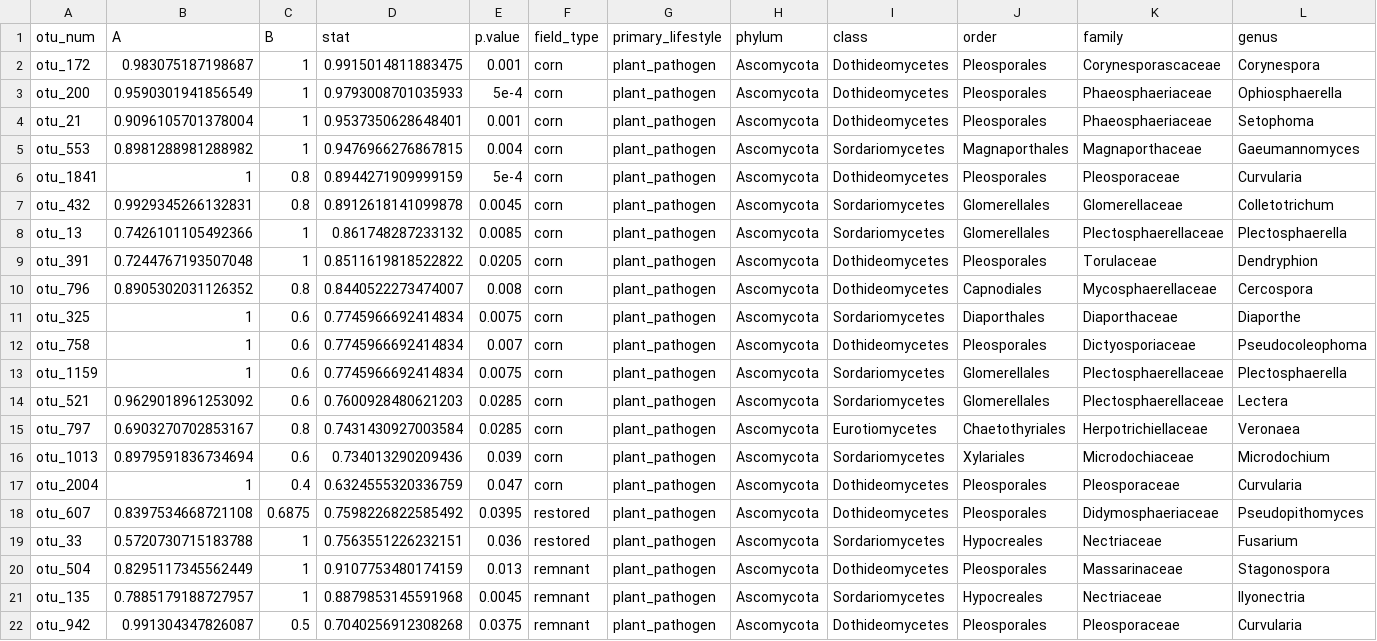
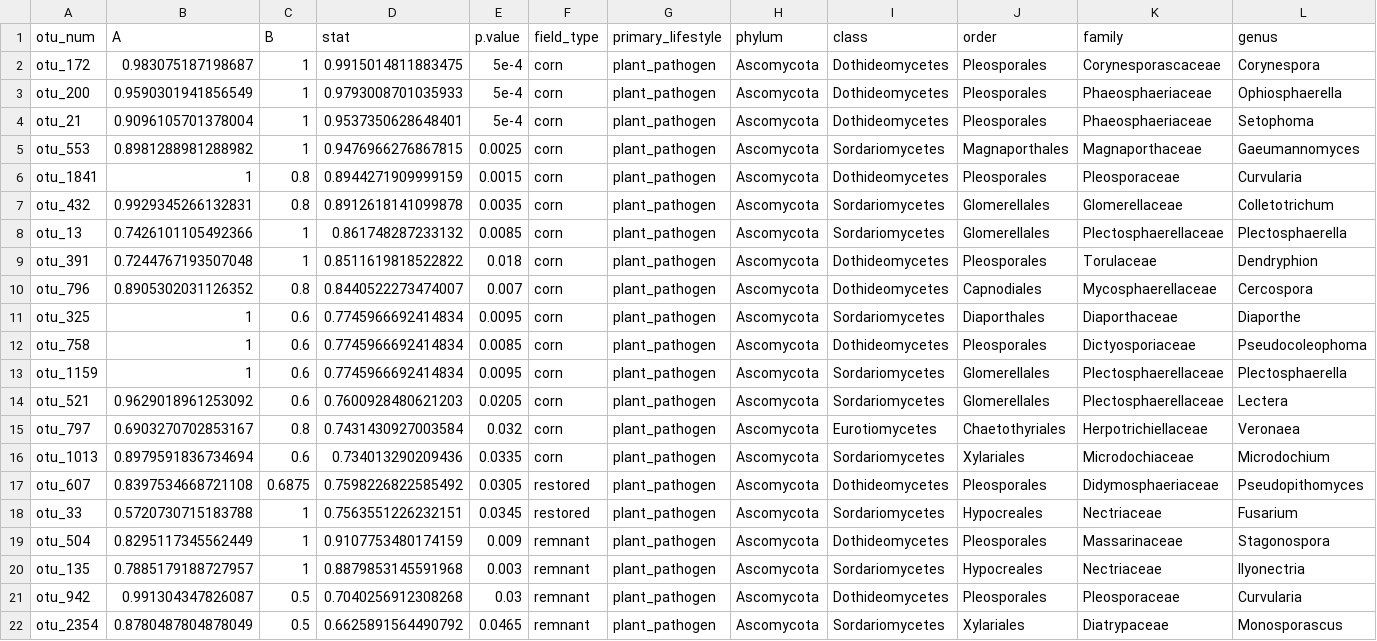
Before and after one commit to bglarkin/tallgrass_restoration_legacies, a CSV file: microbial_guild_taxonomy_files/ppat_inspan.csv, drawn as a sheet; only a part is shown; removed rows and columns are numbered as before the commit, all else as after; rows hold the shown columns only; the diff names each change by its address in the sheet, - before the commit and + after, or states it on an @@ line.

```diff
--- a/microbial_guild_taxonomy_files/ppat_inspan.csv
+++ b/microbial_guild_taxonomy_files/ppat_inspan.csv
-E2 (p.value): 0.001
+E2 (p.value): 5e-4
-E4 (p.value): 0.001
+E4 (p.value): 5e-4
-E5 (p.value): 0.004
+E5 (p.value): 0.0025
-E6 (p.value): 5e-4
+E6 (p.value): 0.0015
-E7 (p.value): 0.0045
+E7 (p.value): 0.0035
-E9 (p.value): 0.0205
+E9 (p.value): 0.018
-E10 (p.value): 0.008
+E10 (p.value): 0.007
-E11 (p.value): 0.0075
+E11 (p.value): 0.0095
-E12 (p.value): 0.007
+E12 (p.value): 0.0085
-E13 (p.value): 0.0075
+E13 (p.value): 0.0095
-E14 (p.value): 0.0285
+E14 (p.value): 0.0205
-E15 (p.value): 0.0285
+E15 (p.value): 0.032
-E16 (p.value): 0.039
+E16 (p.value): 0.0335
-row 17: otu_2004 | 1 | 0.4 | 0.6324555320336759 | 0.047 | corn | plant_pathogen | Ascomycota | Dothideomycetes | Pleosporales | Pleosporaceae | Curvularia
-E17 (p.value): 0.0395
+E17 (p.value): 0.0305
-E18 (p.value): 0.036
+E18 (p.value): 0.0345
-E19 (p.value): 0.013
+E19 (p.value): 0.009
-E20 (p.value): 0.0045
+E20 (p.value): 0.003
-E21 (p.value): 0.0375
+E21 (p.value): 0.03
+row 22: otu_2354 | 0.8780487804878049 | 0.5 | 0.6625891564490792 | 0.0465 | remnant | plant_pathogen | Ascomycota | Sordariomycetes | Xylariales | Diatrypaceae | Monosporascus
```
Also changed, not shown: microbial_guild_taxonomy_files/its_inspan.csv, microbial_guild_taxonomy_files/ssap_inspan.csv, 11 other files.
